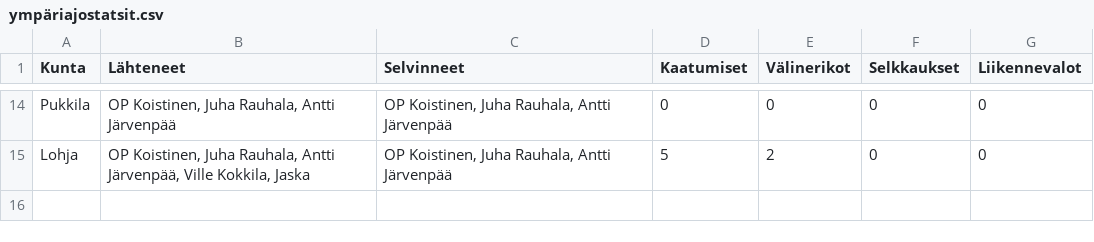
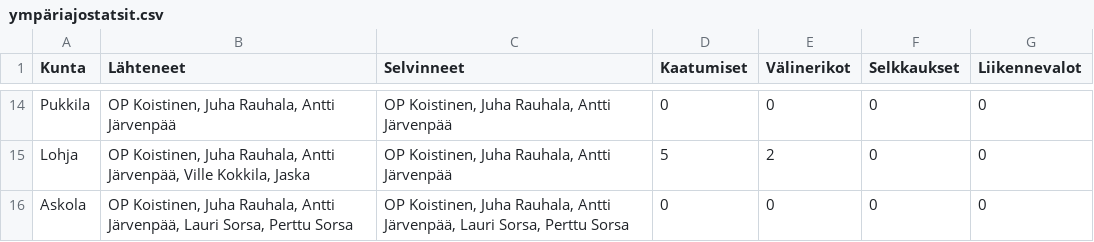
Before and after one commit to jarvena/ympariajo-info, a CSV file: data/ympäriajostatsit.csv, drawn as a sheet; only a part is shown, gaps mark what is left out; the diff names each change by its address in the sheet, - before the commit and + after, or states it on an @@ line.

Commit message:
Askola stats

```diff
--- a/data/ympäriajostatsit.csv
+++ b/data/ympäriajostatsit.csv
+row 16: Askola | OP Koistinen, Juha Rauhala, Antti Järvenpää, Lauri Sorsa, Perttu Sorsa | OP Koistinen, Juha Rauhala, Antti Järvenpää, Lauri Sorsa, Perttu Sorsa | 0 | 0 | 0 | 0
```
Also changed, not shown: 1 other file.
